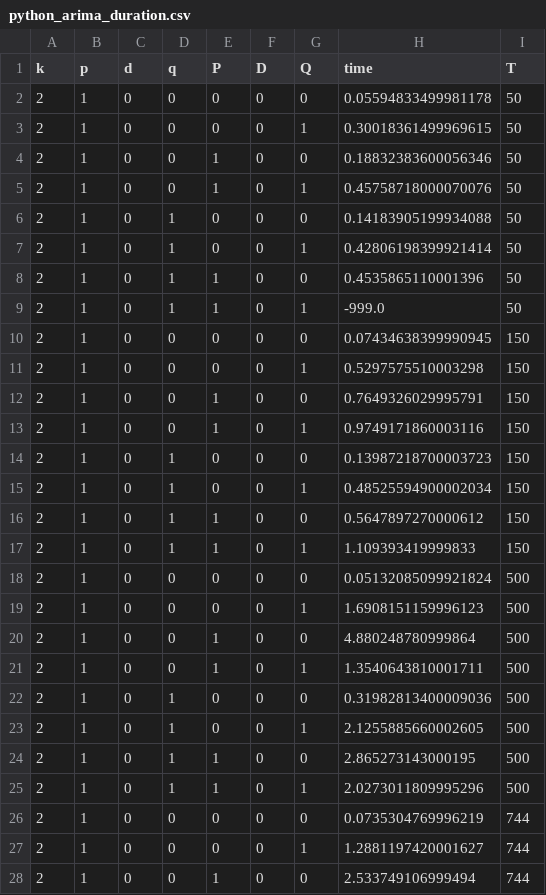
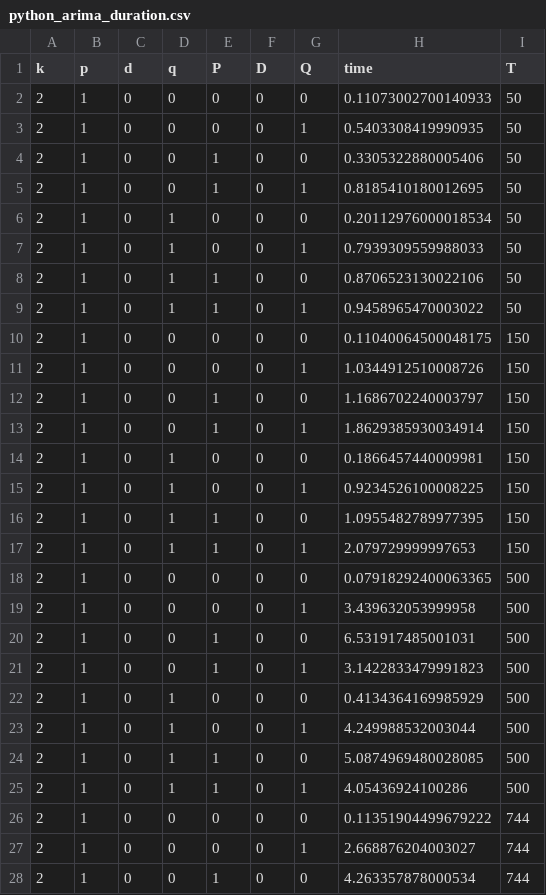
Before and after one commit to atecon/benchmark_arima, a CSV file: data/python_arima_duration.csv, drawn as a sheet; only a part is shown; the diff covers the shown part only.

Commit message:
update README; re-run python job; clean up gretl code; return both number of function and gradient evaluations for gretl; write gretl timings to separate txt-file

```diff
--- a/data/python_arima_duration.csv
+++ b/data/python_arima_duration.csv
@@ -1,28 +1,28 @@
 k,p,d,q,P,D,Q,time,T
-2,1,0,0,0,0,0,0.05594833499981178,50
-2,1,0,0,0,0,1,0.30018361499969615,50
-2,1,0,0,1,0,0,0.18832383600056346,50
-2,1,0,0,1,0,1,0.45758718000070076,50
-2,1,0,1,0,0,0,0.14183905199934088,50
-2,1,0,1,0,0,1,0.42806198399921414,50
-2,1,0,1,1,0,0,0.4535865110001396,50
-2,1,0,1,1,0,1,-999.0,50
-2,1,0,0,0,0,0,0.07434638399990945,150
-2,1,0,0,0,0,1,0.5297575510003298,150
-2,1,0,0,1,0,0,0.7649326029995791,150
-2,1,0,0,1,0,1,0.9749171860003116,150
-2,1,0,1,0,0,0,0.13987218700003723,150
-2,1,0,1,0,0,1,0.48525594900002034,150
-2,1,0,1,1,0,0,0.5647897270000612,150
-2,1,0,1,1,0,1,1.109393419999833,150
-2,1,0,0,0,0,0,0.05132085099921824,500
-2,1,0,0,0,0,1,1.6908151159996123,500
-2,1,0,0,1,0,0,4.880248780999864,500
-2,1,0,0,1,0,1,1.3540643810001711,500
-2,1,0,1,0,0,0,0.31982813400009036,500
-2,1,0,1,0,0,1,2.1255885660002605,500
-2,1,0,1,1,0,0,2.865273143000195,500
-2,1,0,1,1,0,1,2.0273011809995296,500
-2,1,0,0,0,0,0,0.0735304769996219,744
-2,1,0,0,0,0,1,1.2881197420001627,744
-2,1,0,0,1,0,0,2.533749106999494,744
+2,1,0,0,0,0,0,0.11073002700140933,50
+2,1,0,0,0,0,1,0.5403308419990935,50
+2,1,0,0,1,0,0,0.3305322880005406,50
+2,1,0,0,1,0,1,0.8185410180012695,50
+2,1,0,1,0,0,0,0.20112976000018534,50
+2,1,0,1,0,0,1,0.7939309559988033,50
+2,1,0,1,1,0,0,0.8706523130022106,50
+2,1,0,1,1,0,1,0.9458965470003022,50
+2,1,0,0,0,0,0,0.11040064500048175,150
+2,1,0,0,0,0,1,1.0344912510008726,150
+2,1,0,0,1,0,0,1.1686702240003797,150
+2,1,0,0,1,0,1,1.8629385930034914,150
+2,1,0,1,0,0,0,0.1866457440009981,150
+2,1,0,1,0,0,1,0.9234526100008225,150
+2,1,0,1,1,0,0,1.0955482789977395,150
+2,1,0,1,1,0,1,2.079729999997653,150
+2,1,0,0,0,0,0,0.07918292400063365,500
+2,1,0,0,0,0,1,3.439632053999958,500
+2,1,0,0,1,0,0,6.531917485001031,500
+2,1,0,0,1,0,1,3.1422833479991823,500
+2,1,0,1,0,0,0,0.4134364169985929,500
+2,1,0,1,0,0,1,4.249988532003044,500
+2,1,0,1,1,0,0,5.0874969480028085,500
+2,1,0,1,1,0,1,4.05436924100286,500
+2,1,0,0,0,0,0,0.11351904499679222,744
+2,1,0,0,0,0,1,2.668876204003027,744
+2,1,0,0,1,0,0,4.263357878000534,744
```
Also changed, not shown: 5 edited cells elsewhere in this file, 8 other files.
